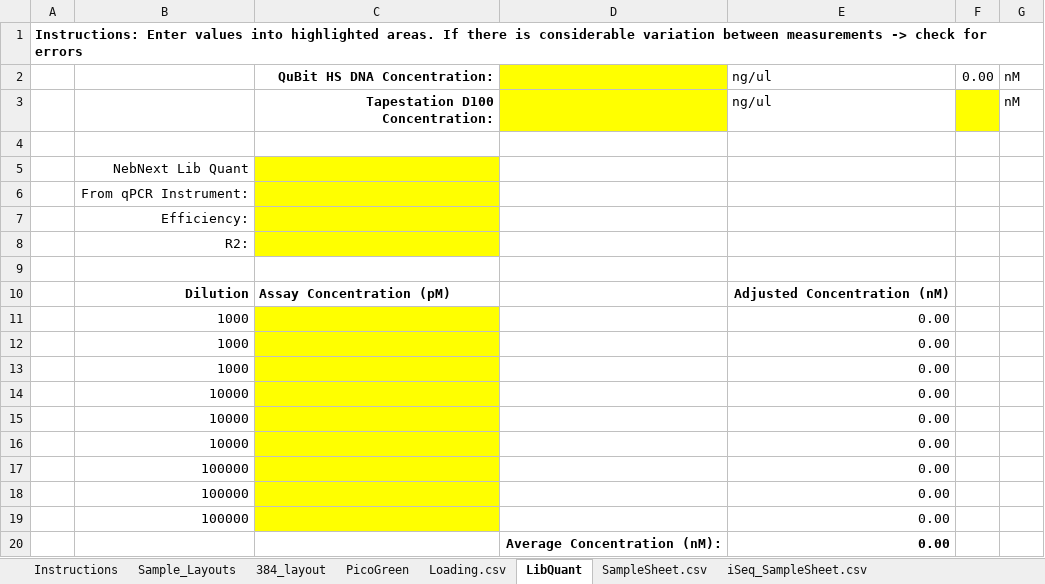
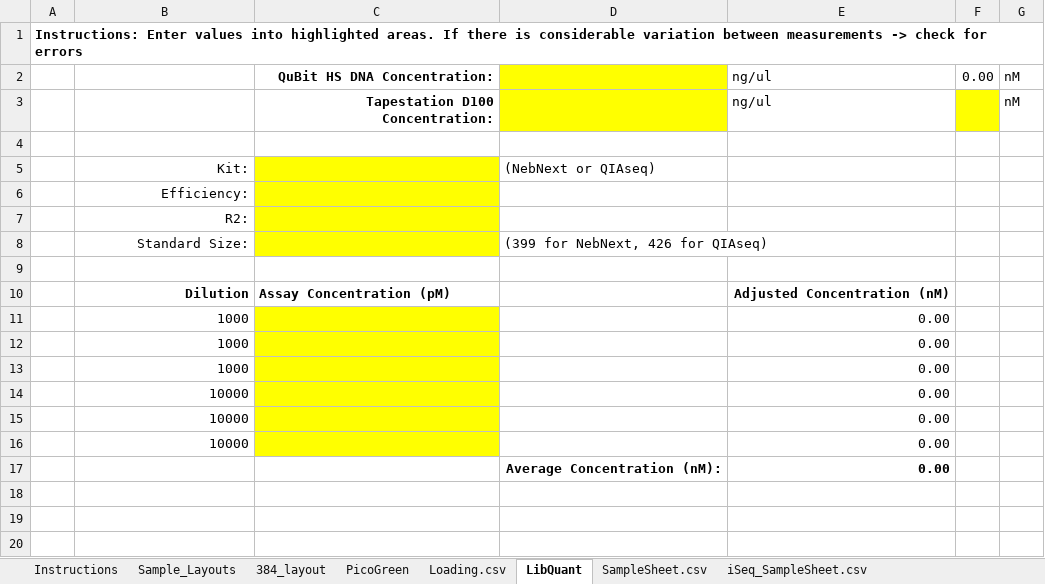
Before and after one commit to bss114/OHMC_Colaboratory, an Excel workbook: Templates/IndexTrackingSheet.xlsx, sheet LibQuant, drawn as a sheet; values as stored, in another font and other column widths than the file's, no borders; removed rows and columns are numbered as before the commit, all else as after; the diff names each change by its address in the sheet, - before the commit and + after, or states it on an @@ line.

Commit message:
added qiaseq quant to tracking sheet

```diff
--- a/Templates/IndexTrackingSheet.xlsx (sheet LibQuant)
+++ b/Templates/IndexTrackingSheet.xlsx (sheet LibQuant)
-row 5:  | NebNext Lib Quant
-row 6:  | From qPCR Instrument:
+row 5:  | Kit: |  | (NebNext or QIAseq)
+row 8:  | Standard Size: |  | (399 for NebNext, 426 for QIAseq)
-row 17:  | 100000 |  |  | 0.00
-row 18:  | 100000 |  |  | 0.00
-row 19:  | 100000 |  |  | 0.00
```
Also changed, not shown: formulas that keep their value, 2 other files.
